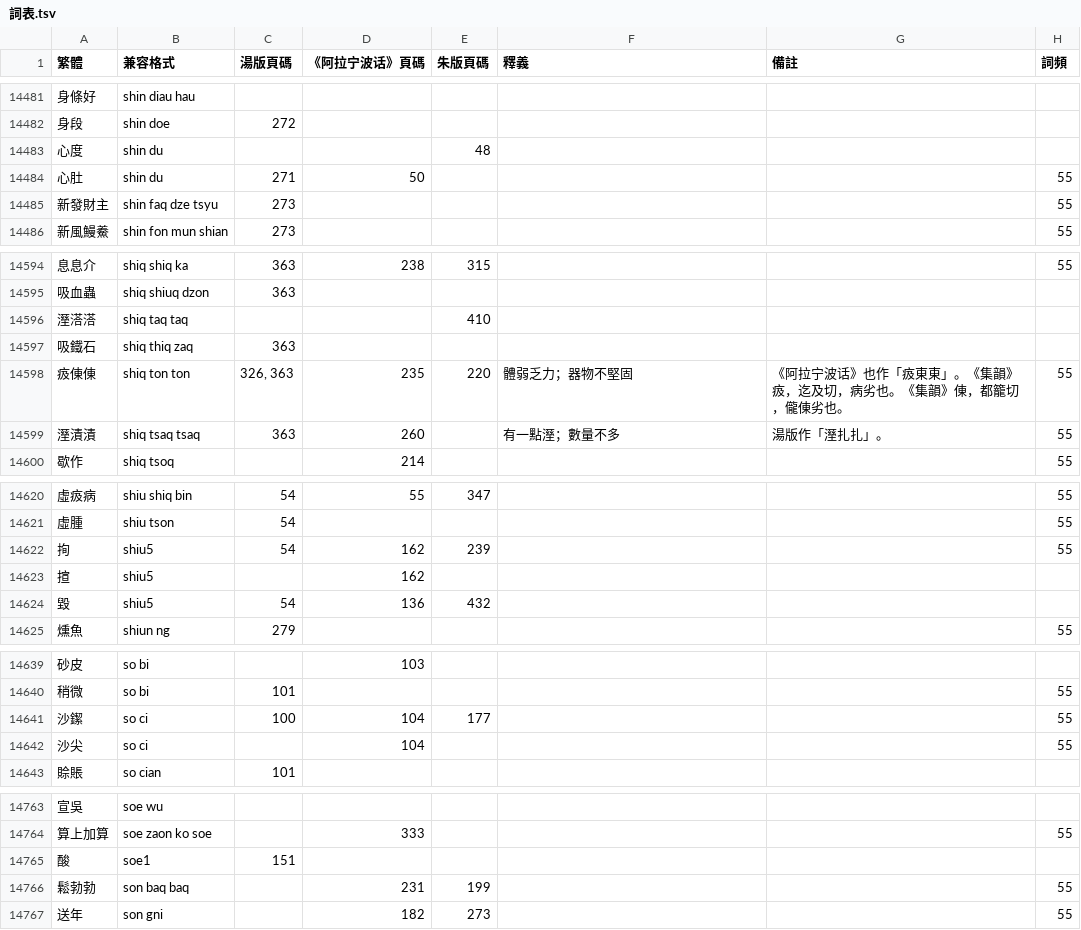
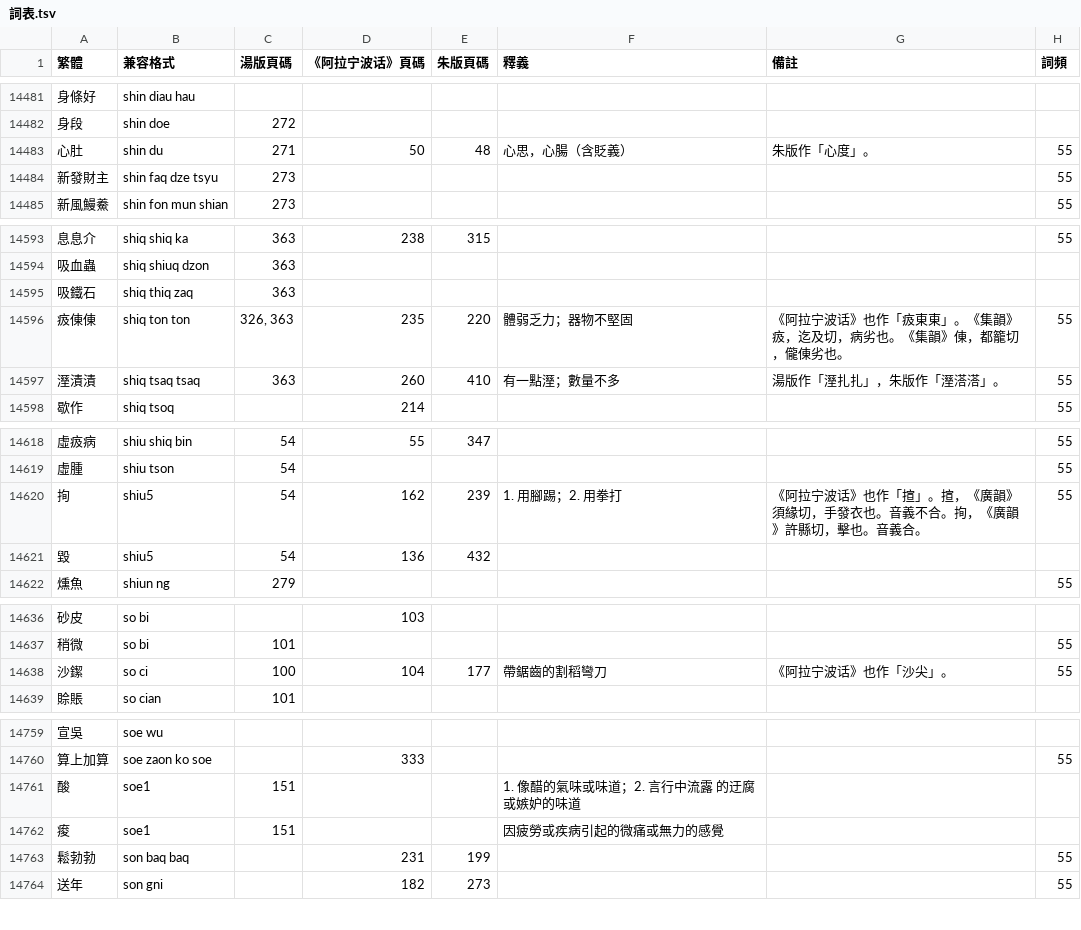
Before and after one commit to ionkaon/dictionary, a TSV file: 詞表.tsv, drawn as a sheet; only a part is shown, gaps mark what is left out; the diff covers the shown part only.

Commit message:
perf(字表, 詞表): +痠, -心度, 溼溚溚, 司必林...
* +痠
* -心度, 溼溚溚, 司必林
* 小老嫌->小老𡢿
* 㧦: 1. 用腳踢；2. 用拳打。《阿拉宁波话》也作「揎」。揎，《廣韻》須緣切，手發衣也。音義不合。㧦，《廣韻》許縣切，擊也。音義合。
* 沙䥛: 帶鋸齒的割稻彎刀。《阿拉宁波话》也作「沙尖」。

```diff
--- a/詞表.tsv
+++ b/詞表.tsv
@@ -14482,4 +14482,3 @@
 身段	shin doe	272					
-心度	shin du			48			
-心肚	shin du	271	50				55
+心肚	shin du	271	50	48	心思，心腸（含貶義）	朱版作「心度」。	55
 新發財主	shin faq dze tsyu	273					55
@@ -14595,6 +14594,5 @@
 吸血蟲	shiq shiuq dzon	363					
-溼溚溚	shiq taq taq			410			
 吸鐵石	shiq thiq zaq	363					
 㽺倲倲	shiq ton ton	326, 363	235	220	體弱乏力；器物不堅固	《阿拉宁波话》也作「㽺東東」。《集韻》㽺，迄及切，病劣也。《集韻》倲，都籠切，儱倲劣也。	55
-溼漬漬	shiq tsaq tsaq	363	260		有一點溼；數量不多	湯版作「溼扎扎」。	55
+溼漬漬	shiq tsaq tsaq	363	260	410	有一點溼；數量不多	湯版作「溼扎扎」，朱版作「溼溚溚」。	55
 歇作	shiq tsoq		214				55
@@ -14621,4 +14619,3 @@
 虛腫	shiu tson	54					55
-㧦	shiu5	54	162	239			55
-揎	shiu5		162				
+㧦	shiu5	54	162	239	1. 用腳踢；2. 用拳打	《阿拉宁波话》也作「揎」。揎，《廣韻》須緣切，手發衣也。音義不合。㧦，《廣韻》許縣切，擊也。音義合。	55
 毀	shiu5	54	136	432			
@@ -14640,4 +14637,3 @@
 稍微	so bi	101					55
-沙䥛	so ci	100	104	177			55
-沙尖	so ci		104				55
+沙䥛	so ci	100	104	177	帶鋸齒的割稻彎刀	《阿拉宁波话》也作「沙尖」。	55
 賒賬	so cian	101					
@@ -14764,3 +14760,4 @@
 算上加算	soe zaon ko soe		333				55
-酸	soe1	151					
+酸	soe1	151			1. 像醋的氣味或味道；2. 言行中流露 的迂腐或嫉妒的味道		
+痠	soe1	151			因疲勞或疾病引起的微痛或無力的感覺		
 鬆勃勃	son baq baq		231	199			55
```
Also changed, not shown: 1 removed row and 4 edited cells elsewhere in this file, 字表.tsv.
